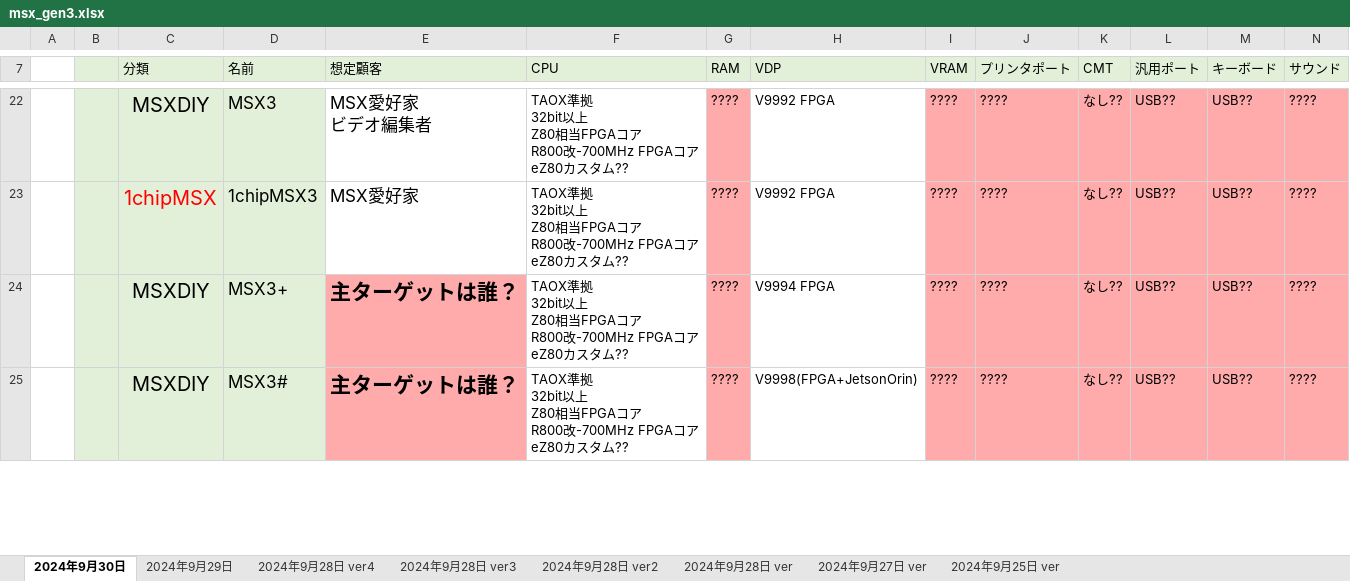
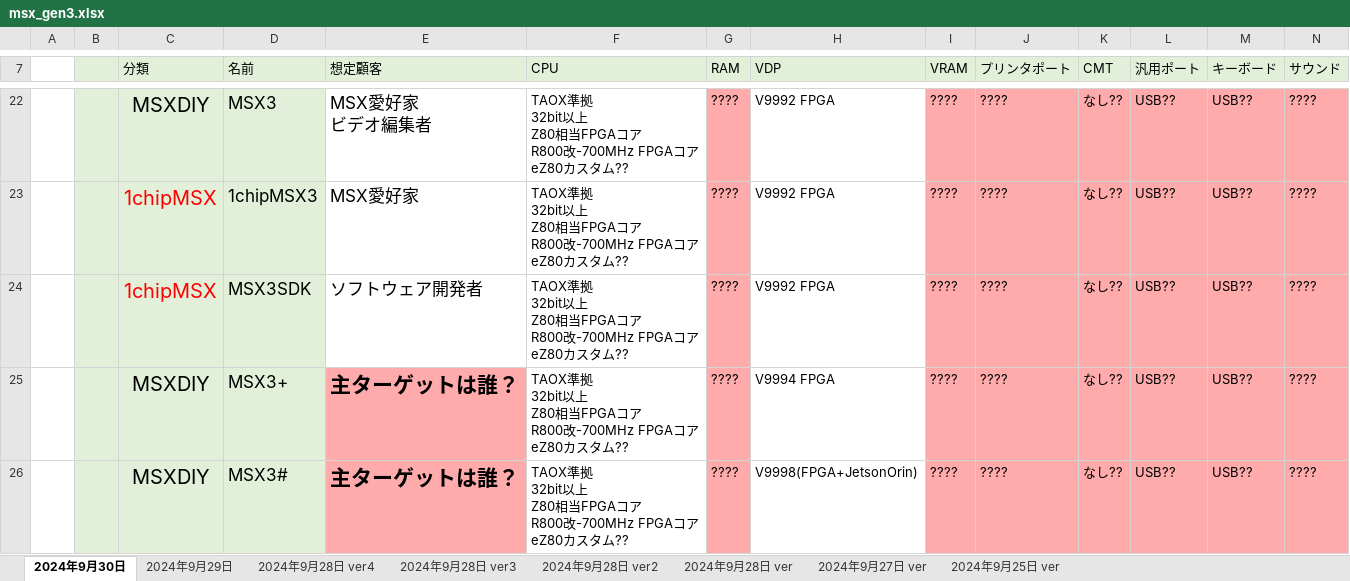
Before and after one commit to hra1129/hra1129.github.io, an Excel workbook: msx3gen/files/msx_gen3.xlsx, sheet 2024年9月30日, drawn as a sheet; only a part is shown, gaps mark what is left out; values as stored, in another font and other column widths than the file's, no borders; charts and pictures not drawn; rows hold the shown columns only; ↵ is a line break in a cell; the diff names each change by its address in the sheet, - before the commit and + after, or states it on an @@ line.

```diff
--- a/msx3gen/files/msx_gen3.xlsx (sheet 2024年9月30日)
+++ b/msx3gen/files/msx_gen3.xlsx (sheet 2024年9月30日)
+row 24:  |  | 1chipMSX | MSX3SDK | ソフトウェア開発者 | TAOX準拠 ↵ 32bit以上 ↵ Z80相当FPGAコア ↵ R800改-700MHz FPGAコア ↵ eZ80カスタム?? | ???? | V9992 FPGA | ???? | ???? | なし?? | USB?? | USB?? | ????
```
Also changed, not shown: 3 other files.
